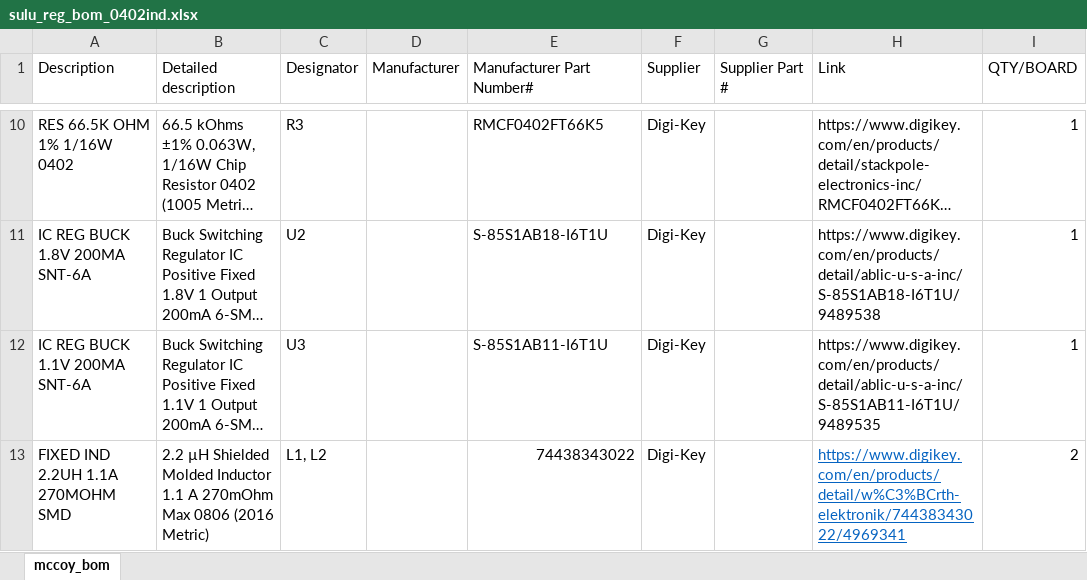
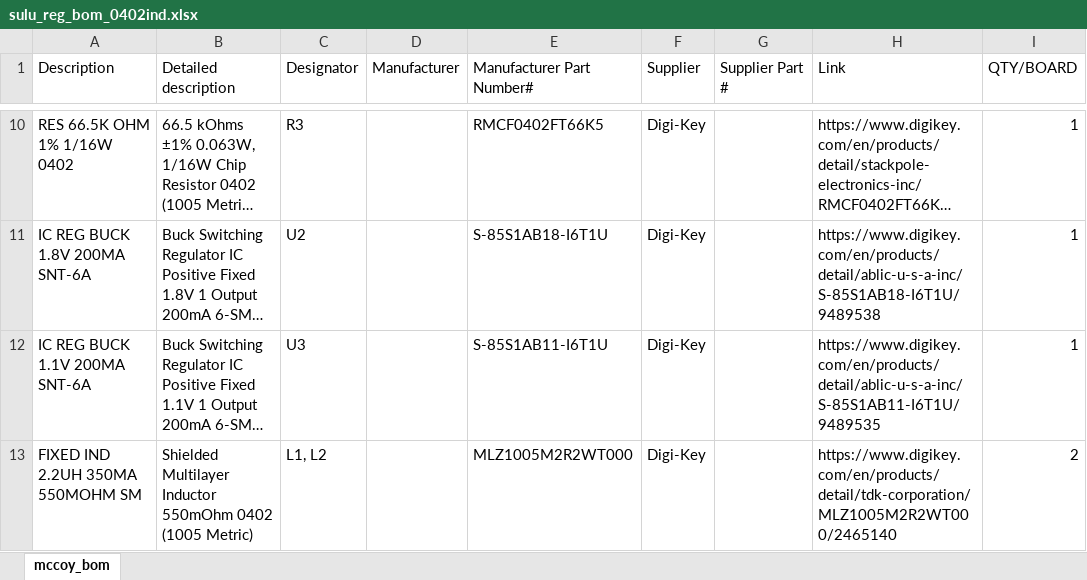
Before and after one commit to PisterLab/scum-dev-board, an Excel workbook: sulu-reg/sulu_reg_bom_0402ind.xlsx, sheet mccoy_bom, drawn as a sheet; only a part is shown, gaps mark what is left out; long unchanged cells end in …; values as stored, in another font and other column widths than the file's, no borders; the diff names each change by its address in the sheet, - before the commit and + after, or states it on an @@ line.

```diff
--- a/sulu-reg/sulu_reg_bom_0402ind.xlsx (sheet mccoy_bom)
+++ b/sulu-reg/sulu_reg_bom_0402ind.xlsx (sheet mccoy_bom)
-A13 (Description): FIXED IND 2.2UH 1.1A 270MOHM SMD
+A13 (Description): FIXED IND 2.2UH 350MA 550MOHM SM
-B13 (Detailed description): 2.2 µH Shielded Molded Inductor 1.1 A 270mOhm Max 0806 (2016 Metric)
+B13 (Detailed description): Shielded Multilayer Inductor 550mOhm 0402 (1005 Metric)
-E13 (Manufacturer Part Number#): 74438343022
+E13 (Manufacturer Part Number#): MLZ1005M2R2WT000
-H13 (Link): https://www.digikey.com/en/products/detail/w%C3%BCrth-elektronik/74438343022/4969341
+H13 (Link): https://www.digikey.com/en/products/detail/tdk-corporation/MLZ1005M2R2WT000/2465140
@@ H13 underline: on → off, text colour: #0563C1 → black @@
```
Also changed, not shown: sulu-reg/sulu_reg_bom_0806ind.xlsx.
